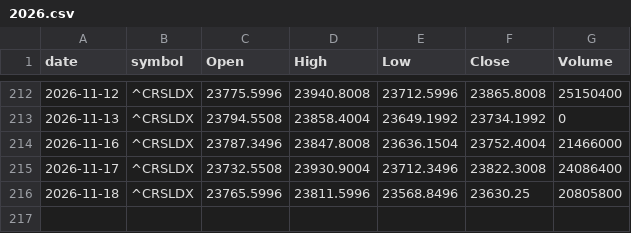
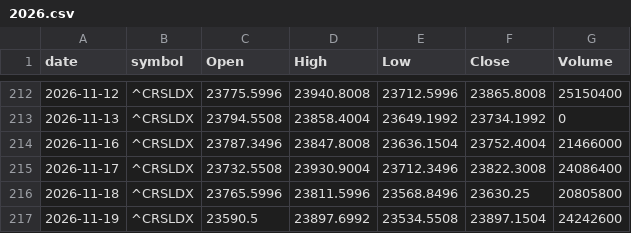
Before and after one commit to meet-minimalist/paper-trader, a CSV file: data/benchmark_in/2026.csv, drawn as a sheet; only a part is shown, gaps mark what is left out; the diff names each change by its address in the sheet, - before the commit and + after, or states it on an @@ line.

```diff
--- a/data/benchmark_in/2026.csv
+++ b/data/benchmark_in/2026.csv
+row 217: 2026-11-19 | ^CRSLDX | 23590.5 | 23897.6992 | 23534.5508 | 23897.1504 | 24242600
```
Also changed, not shown: data/benchmark_us/2026.csv, 26 other files.
